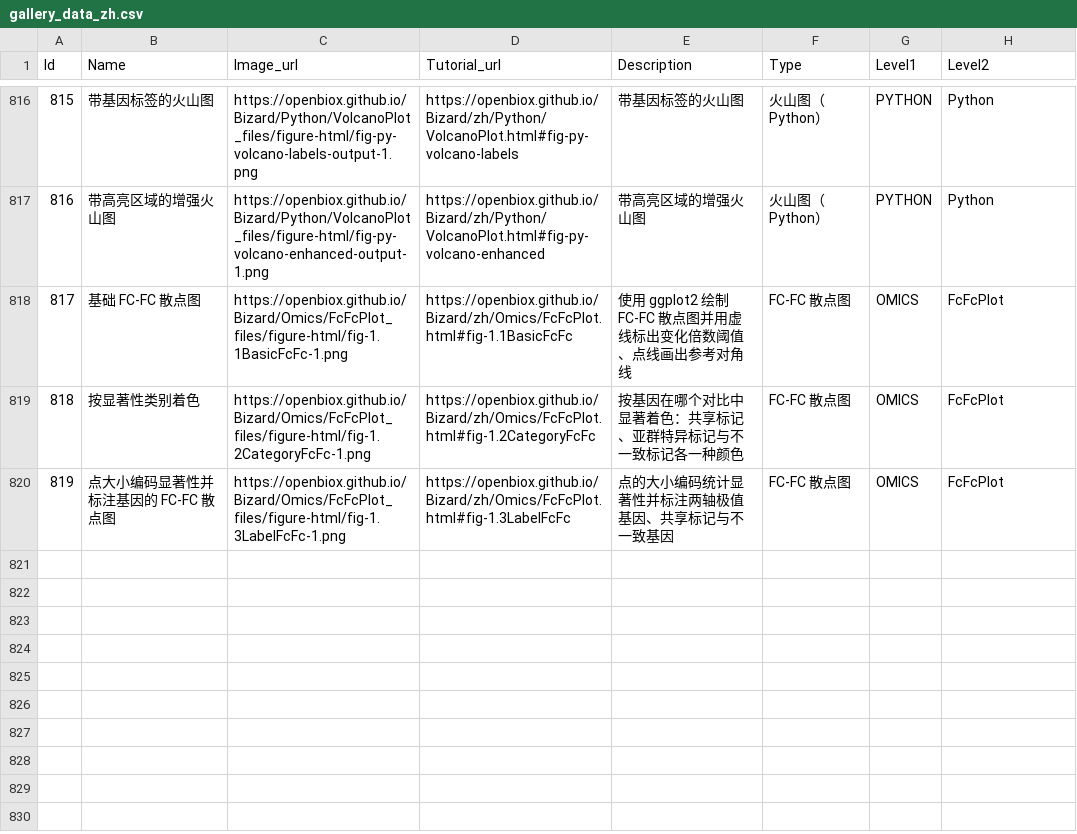
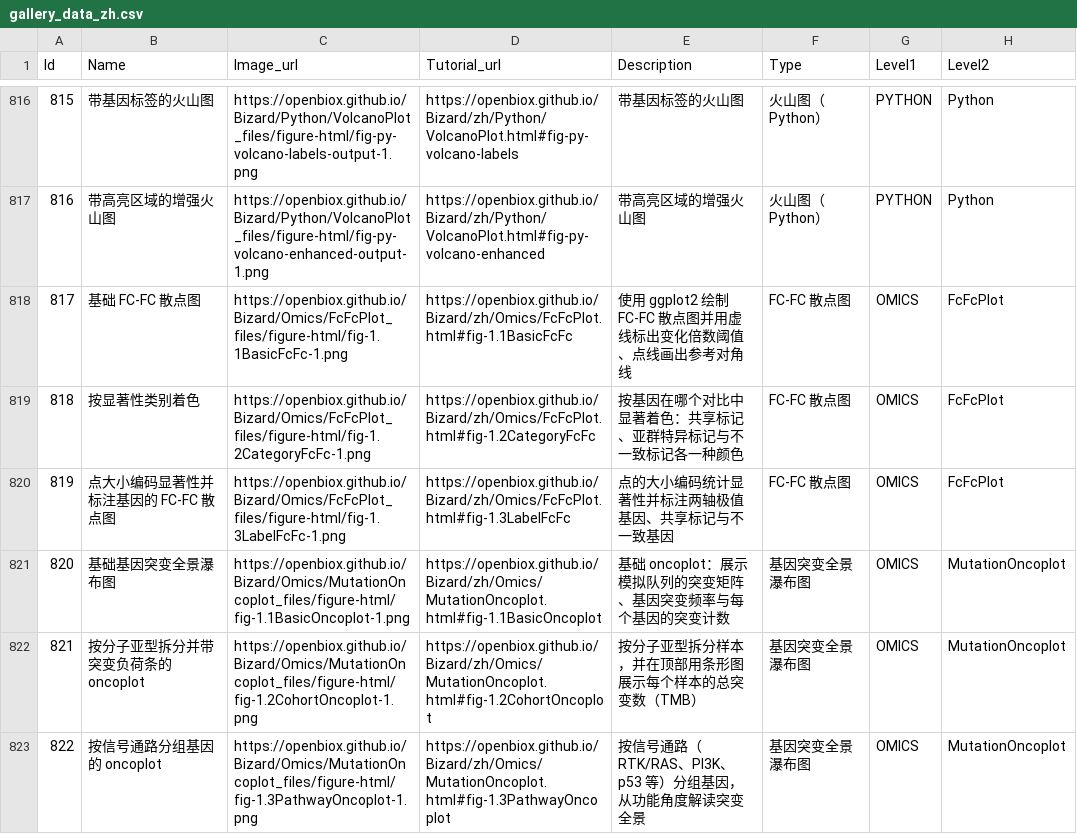
Before and after one commit to openbiox/Bizard, a CSV file: files/gallery_data_zh.csv, drawn as a sheet; only a part is shown, gaps mark what is left out.

```diff
--- a/files/gallery_data_zh.csv
+++ b/files/gallery_data_zh.csv
@@ -820 +820,4 @@ Id,Name,Image_url,Tutorial_url,Description,Type,Level1,Level2
 819,点大小编码显著性并标注基因的 FC-FC 散点图,https://openbiox.github.io/Bizard/Omics/FcFcPlot_files/figure-html/fig-1.3LabelFcFc-1.png,https://openbiox.github.io/Bizard/zh/Omics/FcFcPlot.html#fig-1.3LabelFcFc,点的大小编码统计显著性并标注两轴极值基因、共享标记与不一致基因,FC-FC 散点图,OMICS,FcFcPlot
+820,基础基因突变全景瀑布图,https://openbiox.github.io/Bizard/Omics/MutationOncoplot_files/figure-html/fig-1.1BasicOncoplot-1.png,https://openbiox.github.io/Bizard/zh/Omics/MutationOncoplot.html#fig-1.1BasicOncoplot,基础 oncoplot：展示模拟队列的突变矩阵、基因突变频率与每个基因的突变计数,基因突变全景瀑布图,OMICS,MutationOncoplot
+821,按分子亚型拆分并带突变负荷条的 oncoplot,https://openbiox.github.io/Bizard/Omics/MutationOncoplot_files/figure-html/fig-1.2CohortOncoplot-1.png,https://openbiox.github.io/Bizard/zh/Omics/MutationOncoplot.html#fig-1.2CohortOncoplot,按分子亚型拆分样本，并在顶部用条形图展示每个样本的总突变数（TMB）,基因突变全景瀑布图,OMICS,MutationOncoplot
+822,按信号通路分组基因的 oncoplot,https://openbiox.github.io/Bizard/Omics/MutationOncoplot_files/figure-html/fig-1.3PathwayOncoplot-1.png,https://openbiox.github.io/Bizard/zh/Omics/MutationOncoplot.html#fig-1.3PathwayOncoplot,按信号通路（RTK/RAS、PI3K、p53 等）分组基因，从功能角度解读突变全景,基因突变全景瀑布图,OMICS,MutationOncoplot
```
Also changed, not shown: files/gallery_data.csv, 4 other files.
